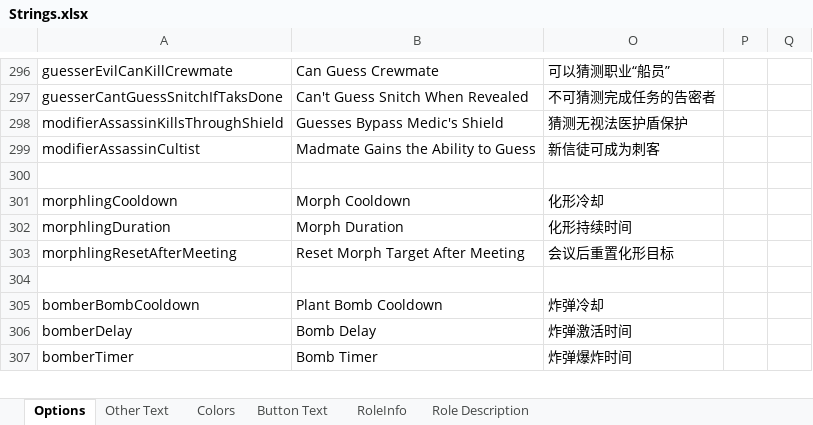
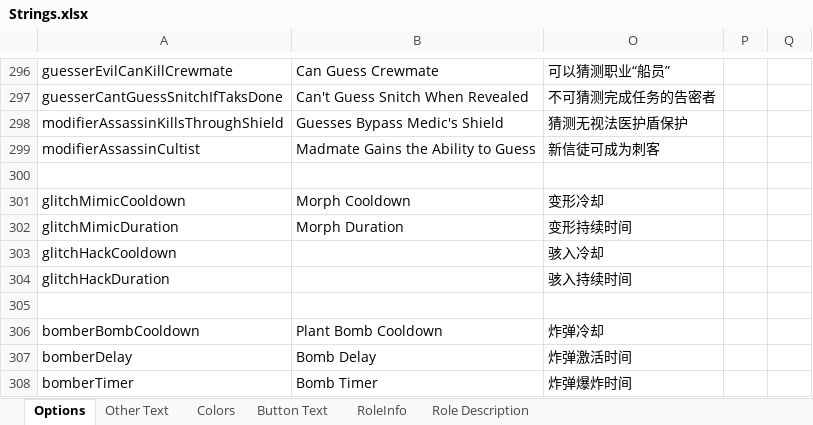
Before and after one commit to mxyx-club/TheOtherUs-Edited, an Excel workbook: Strings.xlsx, sheet Options, drawn as a sheet; only a part is shown, gaps mark what is left out; values as stored, in another font and other column widths than the file's, no borders; removed rows and columns are numbered as before the commit, all else as after; the diff names each change by its address in the sheet, - before the commit and + after, or states it on an @@ line.

```diff
--- a/Strings.xlsx (sheet Options)
+++ b/Strings.xlsx (sheet Options)
-A301: morphlingCooldown
+A301: glitchMimicCooldown
-O301: 化形冷却
+O301: 变形冷却
-A302: morphlingDuration
+A302: glitchMimicDuration
-O302: 化形持续时间
+O302: 变形持续时间
-row 303: morphlingResetAfterMeeting | Reset Morph Target After Meeting | 会议后重置化形目标
+row 303: glitchHackCooldown |  | 骇入冷却
+row 304: glitchHackDuration |  | 骇入持续时间
```
Also changed, not shown: sheet RoleInfo, sheet Role Description, 23 other files.
